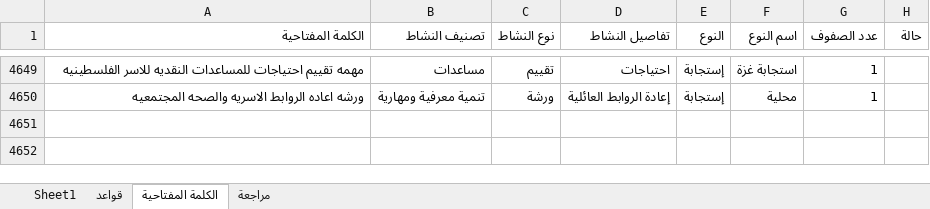
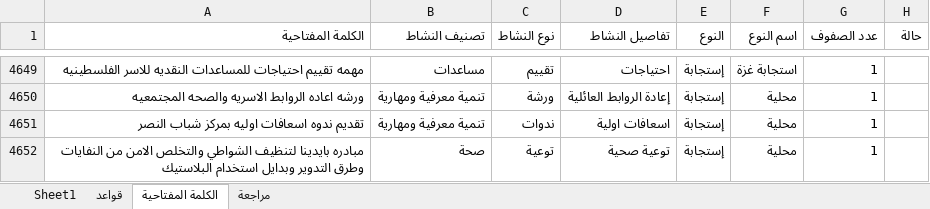
Before and after one commit to mo7amedrabei14-cell/eoc-system, an Excel workbook: تصنيفات مهام_مراجعة.xlsx, sheet الكلمة المفتاحية, drawn as a sheet; only a part is shown, gaps mark what is left out; values as stored, in another font and other column widths than the file's, no borders; the diff names each change by its address in the sheet, - before the commit and + after, or states it on an @@ line.

```diff
--- a/تصنيفات مهام_مراجعة.xlsx (sheet الكلمة المفتاحية)
+++ b/تصنيفات مهام_مراجعة.xlsx (sheet الكلمة المفتاحية)
+row 4651: تقديم ندوه اسعافات اوليه بمركز شباب النصر | تنمية معرفية ومهارية | ندوات | اسعافات اولية | إستجابة | محلية | 1
+row 4652: مبادره بايدينا لتنظيف الشواطي والتخلص الامن من النفايات وطرق التدوير وبدايل استخدام البلاستيك | صحة | توعية | توعية صحية | إستجابة | محلية | 1
```
Also changed, not shown: sheet قواعد, sheet Sheet1, تصنيفات مهام.xlsx, 19 other files.
